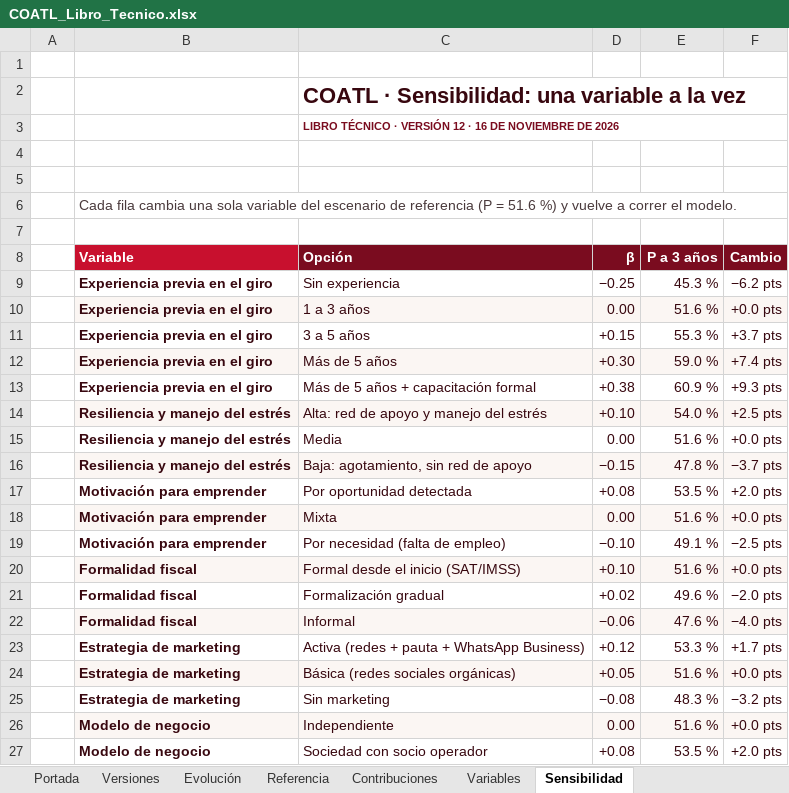
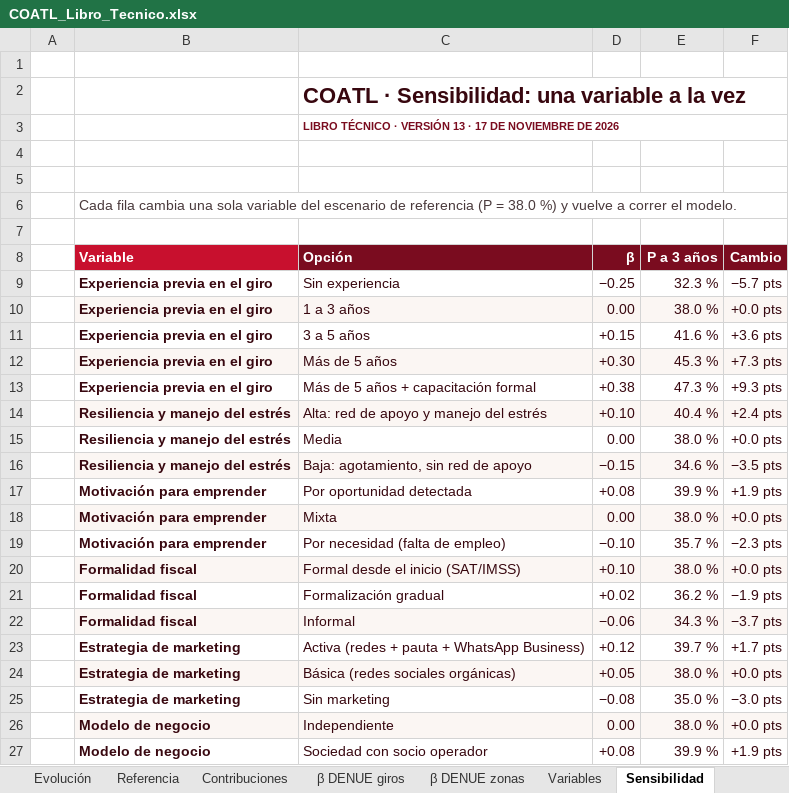
Before and after one commit to Maikolv/coatl, an Excel workbook: entregables/COATL_Libro_Tecnico.xlsx, sheet Sensibilidad, drawn as a sheet; only a part is shown; values as stored, in another font and other column widths than the file's, no borders; charts and pictures not drawn; the diff covers the shown part only; the diff names each change by its address in the sheet, - before the commit and + after, or states it on an @@ line.

```diff
--- a/entregables/COATL_Libro_Tecnico.xlsx (sheet Sensibilidad)
+++ b/entregables/COATL_Libro_Tecnico.xlsx (sheet Sensibilidad)
+sheet tab: β DENUE giros
+sheet tab: β DENUE zonas
-C3 (Opción): …· VERSIÓN 12 · 16 DE NOVIEMBRE…
+C3 (Opción): …· VERSIÓN 13 · 17 DE NOVIEMBRE…
-B6 (Variable): …(P = 51.6 %) y…
+B6 (Variable): …(P = 38.0 %) y…
-E9 (P a 3 años): 45.3 %
+E9 (P a 3 años): 32.3 %
-F9 (Cambio): −6.2 pts
+F9 (Cambio): −5.7 pts
-E10 (P a 3 años): 51.6 %
+E10 (P a 3 años): 38.0 %
-E11 (P a 3 años): 55.3 %
+E11 (P a 3 años): 41.6 %
-F11 (Cambio): +3.7 pts
+F11 (Cambio): +3.6 pts
-E12 (P a 3 años): 59.0 %
+E12 (P a 3 años): 45.3 %
-F12 (Cambio): +7.4 pts
+F12 (Cambio): +7.3 pts
-E13 (P a 3 años): 60.9 %
+E13 (P a 3 años): 47.3 %
-E14 (P a 3 años): 54.0 %
+E14 (P a 3 años): 40.4 %
-F14 (Cambio): +2.5 pts
+F14 (Cambio): +2.4 pts
-E15 (P a 3 años): 51.6 %
+E15 (P a 3 años): 38.0 %
-E16 (P a 3 años): 47.8 %
+E16 (P a 3 años): 34.6 %
-F16 (Cambio): −3.7 pts
+F16 (Cambio): −3.5 pts
-E17 (P a 3 años): 53.5 %
+E17 (P a 3 años): 39.9 %
-F17 (Cambio): +2.0 pts
+F17 (Cambio): +1.9 pts
-E18 (P a 3 años): 51.6 %
+E18 (P a 3 años): 38.0 %
-E19 (P a 3 años): 49.1 %
+E19 (P a 3 años): 35.7 %
-F19 (Cambio): −2.5 pts
+F19 (Cambio): −2.3 pts
-E20 (P a 3 años): 51.6 %
+E20 (P a 3 años): 38.0 %
-E21 (P a 3 años): 49.6 %
+E21 (P a 3 años): 36.2 %
-F21 (Cambio): −2.0 pts
+F21 (Cambio): −1.9 pts
-E22 (P a 3 años): 47.6 %
+E22 (P a 3 años): 34.3 %
-F22 (Cambio): −4.0 pts
+F22 (Cambio): −3.7 pts
-E23 (P a 3 años): 53.3 %
+E23 (P a 3 años): 39.7 %
-E24 (P a 3 años): 51.6 %
+E24 (P a 3 años): 38.0 %
-E25 (P a 3 años): 48.3 %
+E25 (P a 3 años): 35.0 %
-F25 (Cambio): −3.2 pts
+F25 (Cambio): −3.0 pts
-E26 (P a 3 años): 51.6 %
+E26 (P a 3 años): 38.0 %
-E27 (P a 3 años): 53.5 %
+E27 (P a 3 años): 39.9 %
-F27 (Cambio): +2.0 pts
+F27 (Cambio): +1.9 pts
```
Also changed, not shown: 34 edited cells elsewhere in this sheet, sheet Giro × zona, sheet Giros, sheet Sensibilidad numérica, sheet Supervivencia, sheet Portada, sheet Versiones, 12 more sheets, charts or pictures, 57 other files.
